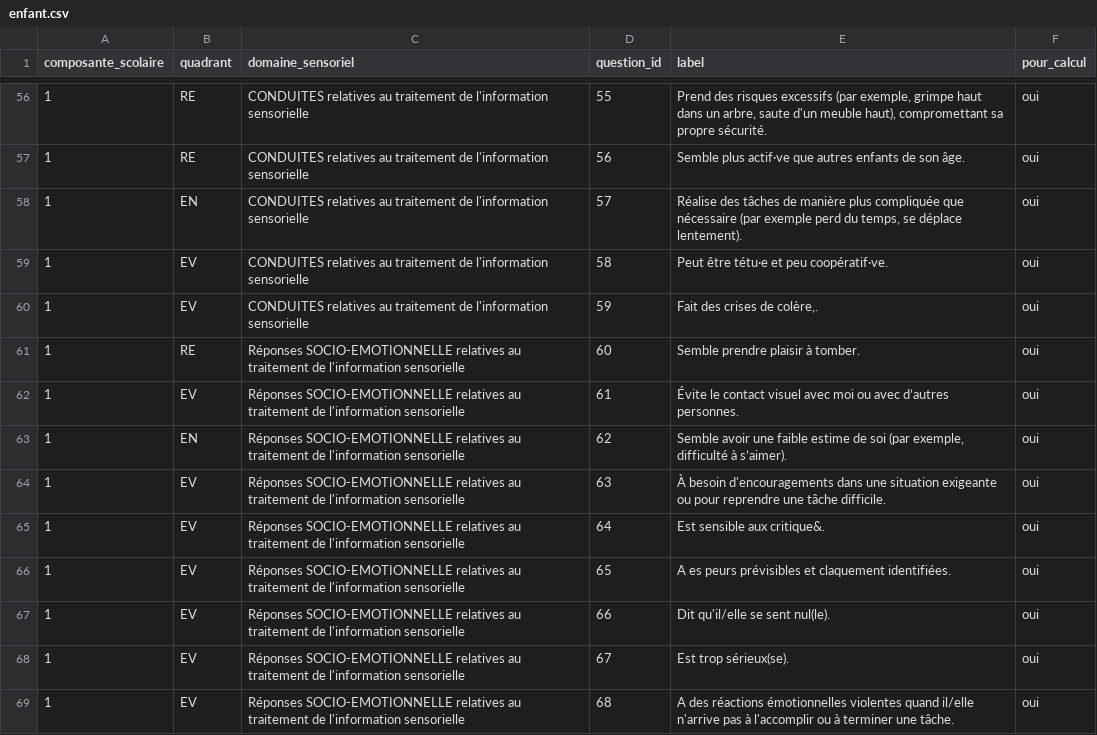
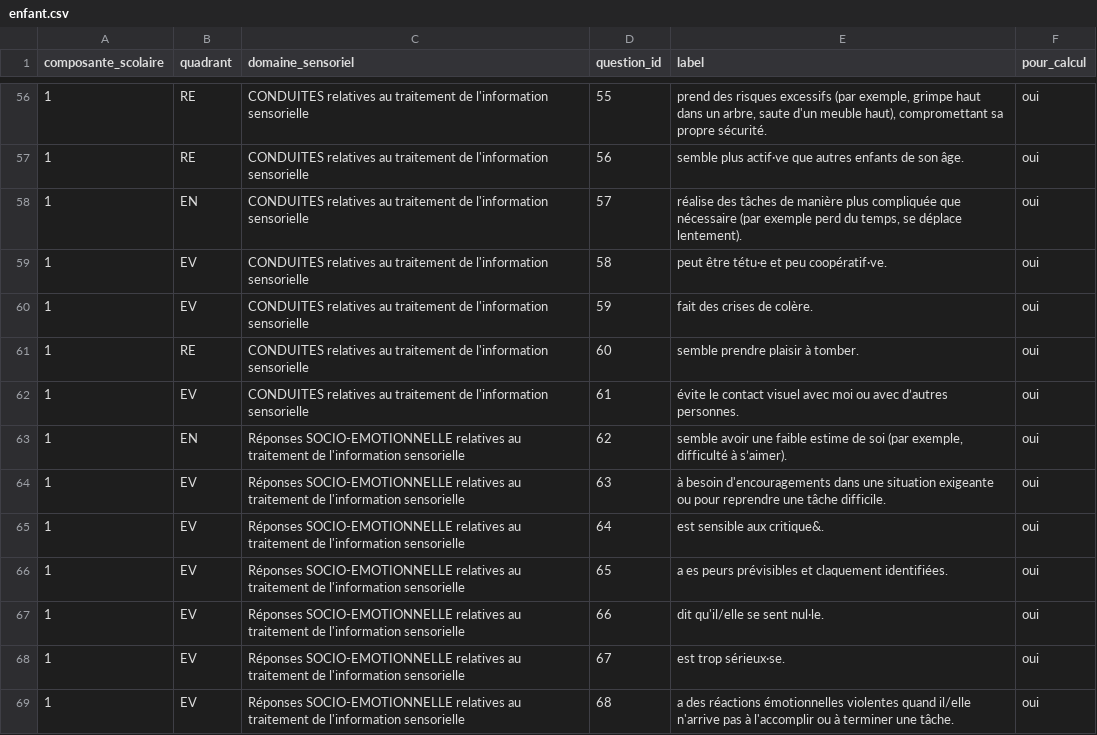
Before and after one commit to aldopaparazzi/profil-sensoriel-app, a CSV file: data/reference/enfant.csv, drawn as a sheet; only a part is shown, gaps mark what is left out; the diff covers the shown part only.

```diff
--- a/data/reference/enfant.csv
+++ b/data/reference/enfant.csv
@@ -56,14 +56,14 @@ composante_scolaire;quadrant;domaine_sensoriel;question_id;label;pour_calcul
-1;RE;CONDUITES relatives au traitement de l'information sensorielle;55;Prend des risques excessifs (par exemple, grimpe haut dans un arbre, saute d'un meuble haut), compromettant sa propre sécurité.;oui
-1;RE;CONDUITES relatives au traitement de l'information sensorielle;56;Semble plus actif·ve que autres enfants de son âge.;oui
-1;EN;CONDUITES relatives au traitement de l'information sensorielle;57;Réalise des tâches de manière plus compliquée que nécessaire (par exemple perd du temps, se déplace lentement).;oui
-1;EV;CONDUITES relatives au traitement de l'information sensorielle;58;Peut être tétu·e et peu coopératif·ve.;oui
-1;EV;CONDUITES relatives au traitement de l'information sensorielle;59;Fait des crises de colère,.;oui
-1;RE;Réponses SOCIO-EMOTIONNELLE relatives au traitement de l'information sensorielle;60;Semble prendre plaisir à tomber.;oui
-1;EV;Réponses SOCIO-EMOTIONNELLE relatives au traitement de l'information sensorielle;61;Évite le contact visuel avec moi ou avec d’autres personnes.;oui
-1;EN;Réponses SOCIO-EMOTIONNELLE relatives au traitement de l'information sensorielle;62;Semble avoir une faible estime de soi (par exemple, difficulté à s’aimer).;oui
-1;EV;Réponses SOCIO-EMOTIONNELLE relatives au traitement de l'information sensorielle;63;À besoin d'encouragements dans une situation exigeante ou pour reprendre une tâche difficile.;oui
-1;EV;Réponses SOCIO-EMOTIONNELLE relatives au traitement de l'information sensorielle;64;Est sensible aux critique&.;oui
-1;EV;Réponses SOCIO-EMOTIONNELLE relatives au traitement de l'information sensorielle;65;A es peurs prévisibles et claquement identifiées.;oui
-1;EV;Réponses SOCIO-EMOTIONNELLE relatives au traitement de l'information sensorielle;66;Dit qu'il/elle se sent nul(le).;oui
-1;EV;Réponses SOCIO-EMOTIONNELLE relatives au traitement de l'information sensorielle;67;Est trop sérieux(se).;oui
-1;EV;Réponses SOCIO-EMOTIONNELLE relatives au traitement de l'information sensorielle;68;A des réactions émotionnelles violentes quand il/elle n'arrive pas à l'accomplir ou à terminer une tâche.;oui
+1;RE;CONDUITES relatives au traitement de l'information sensorielle;55;prend des risques excessifs (par exemple, grimpe haut dans un arbre, saute d'un meuble haut), compromettant sa propre sécurité.;oui
+1;RE;CONDUITES relatives au traitement de l'information sensorielle;56;semble plus actif·ve que autres enfants de son âge.;oui
+1;EN;CONDUITES relatives au traitement de l'information sensorielle;57;réalise des tâches de manière plus compliquée que nécessaire (par exemple perd du temps, se déplace lentement).;oui
+1;EV;CONDUITES relatives au traitement de l'information sensorielle;58;peut être tétu·e et peu coopératif·ve.;oui
+1;EV;CONDUITES relatives au traitement de l'information sensorielle;59;fait des crises de colère.;oui
+1;RE;CONDUITES relatives au traitement de l'information sensorielle;60;semble prendre plaisir à tomber.;oui
+1;EV;CONDUITES relatives au traitement de l'information sensorielle;61;évite le contact visuel avec moi ou avec d’autres personnes.;oui
+1;EN;Réponses SOCIO-EMOTIONNELLE relatives au traitement de l'information sensorielle;62;semble avoir une faible estime de soi (par exemple, difficulté à s’aimer).;oui
+1;EV;Réponses SOCIO-EMOTIONNELLE relatives au traitement de l'information sensorielle;63;à besoin d'encouragements dans une situation exigeante ou pour reprendre une tâche difficile.;oui
+1;EV;Réponses SOCIO-EMOTIONNELLE relatives au traitement de l'information sensorielle;64;est sensible aux critique&.;oui
+1;EV;Réponses SOCIO-EMOTIONNELLE relatives au traitement de l'information sensorielle;65;a es peurs prévisibles et claquement identifiées.;oui
+1;EV;Réponses SOCIO-EMOTIONNELLE relatives au traitement de l'information sensorielle;66;dit qu'il/elle se sent nul·le.;oui
+1;EV;Réponses SOCIO-EMOTIONNELLE relatives au traitement de l'information sensorielle;67;est trop sérieux·se.;oui
+1;EV;Réponses SOCIO-EMOTIONNELLE relatives au traitement de l'information sensorielle;68;a des réactions émotionnelles violentes quand il/elle n'arrive pas à l'accomplir ou à terminer une tâche.;oui
```
Also changed, not shown: 72 edited cells elsewhere in this file, 72 other files.
